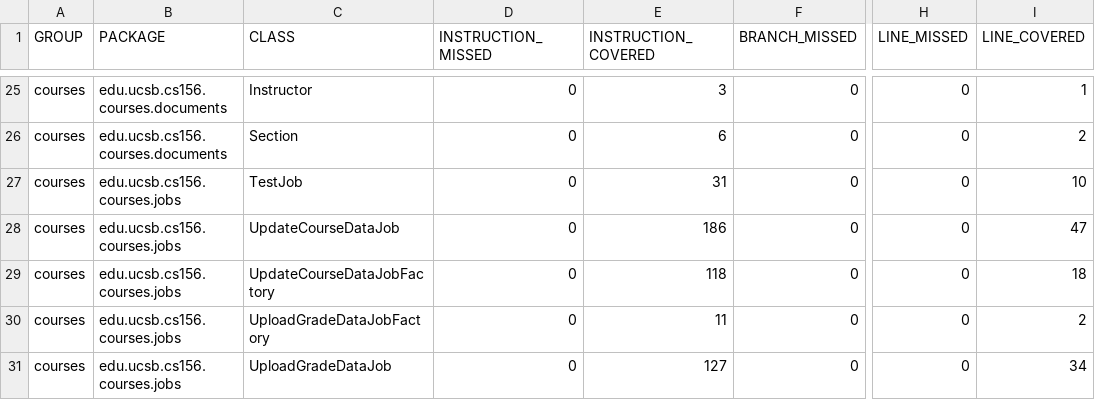
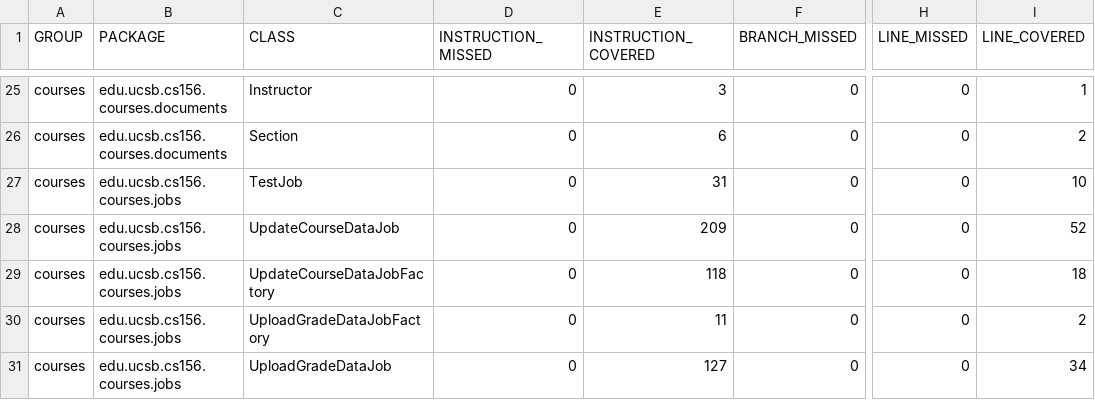
Before and after one commit to ucsb-cs156-f24/proj-courses-f24-03, a CSV file: jacoco/jacoco.csv, drawn as a sheet; only a part is shown, gaps mark what is left out; the diff names each change by its address in the sheet, - before the commit and + after, or states it on an @@ line.

```diff
--- a/jacoco/jacoco.csv
+++ b/jacoco/jacoco.csv
-E28 (INSTRUCTION_COVERED): 186
+E28 (INSTRUCTION_COVERED): 209
-I28 (LINE_COVERED): 47
+I28 (LINE_COVERED): 52
```
Also changed, not shown: 7 other files.
